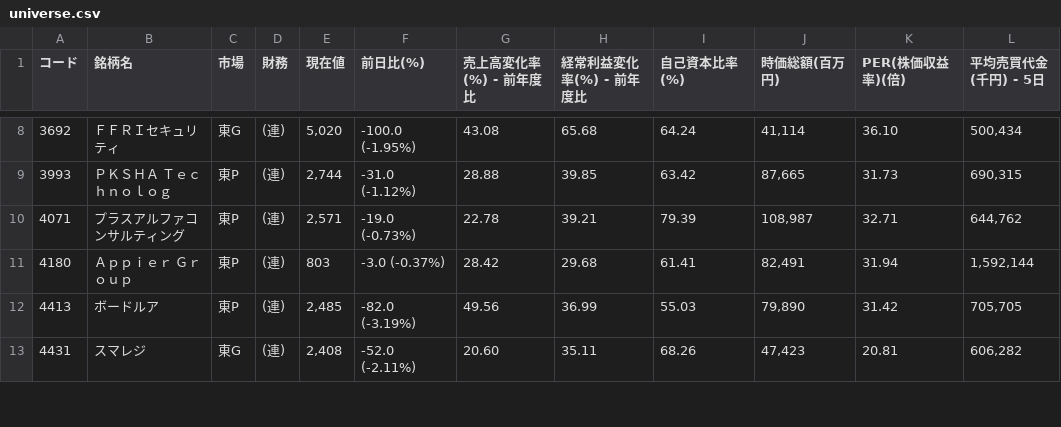
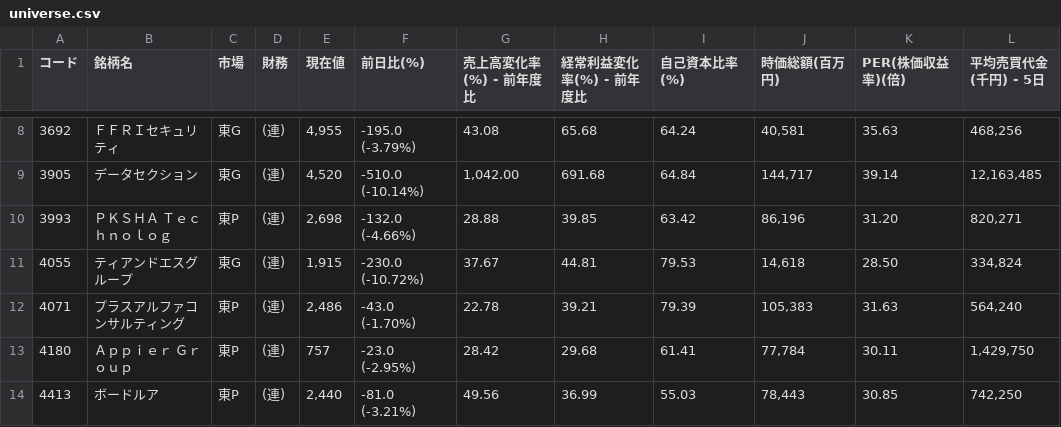
Before and after one commit to shigeaki2106/ni-swing2, a CSV file: universe.csv, drawn as a sheet; only a part is shown, gaps mark what is left out; the diff covers the shown part only.

```diff
--- a/universe.csv
+++ b/universe.csv
@@ -8,6 +8,7 @@
-3692,ＦＦＲＩセキュリティ,東G,(連),"5,020","-100.0 (-1.95%) ",43.08,65.68,64.24,"41,114",36.10,"500,434"
-3993,ＰＫＳＨＡ　Ｔｅｃｈｎｏｌｏｇ,東P,(連),"2,744","-31.0 (-1.12%) ",28.88,39.85,63.42,"87,665",31.73,"690,315"
-4071,プラスアルファコンサルティング,東P,(連),"2,571","-19.0 (-0.73%) ",22.78,39.21,79.39,"108,987",32.71,"644,762"
-4180,Ａｐｐｉｅｒ　Ｇｒｏｕｐ,東P,(連),"803","-3.0 (-0.37%) ",28.42,29.68,61.41,"82,491",31.94,"1,592,144"
-4413,ボードルア,東P,(連),"2,485","-82.0 (-3.19%) ",49.56,36.99,55.03,"79,890",31.42,"705,705"
-4431,スマレジ,東G,(連),"2,408","-52.0 (-2.11%) ",20.60,35.11,68.26,"47,423",20.81,"606,282"
+3692,ＦＦＲＩセキュリティ,東G,(連),"4,955","-195.0 (-3.79%) ",43.08,65.68,64.24,"40,581",35.63,"468,256"
+3905,データセクション,東G,(連),"4,520","-510.0 (-10.14%) ","1,042.00",691.68,64.84,"144,717",39.14,"12,163,485"
+3993,ＰＫＳＨＡ　Ｔｅｃｈｎｏｌｏｇ,東P,(連),"2,698","-132.0 (-4.66%) ",28.88,39.85,63.42,"86,196",31.20,"820,271"
+4055,ティアンドエスグループ,東G,(連),"1,915","-230.0 (-10.72%) ",37.67,44.81,79.53,"14,618",28.50,"334,824"
+4071,プラスアルファコンサルティング,東P,(連),"2,486","-43.0 (-1.70%) ",22.78,39.21,79.39,"105,383",31.63,"564,240"
+4180,Ａｐｐｉｅｒ　Ｇｒｏｕｐ,東P,(連),"757","-23.0 (-2.95%) ",28.42,29.68,61.41,"77,784",30.11,"1,429,750"
+4413,ボードルア,東P,(連),"2,440","-81.0 (-3.21%) ",49.56,36.99,55.03,"78,443",30.85,"742,250"
```
Also changed, not shown: 2 removed rows and 65 edited cells elsewhere in this file.
